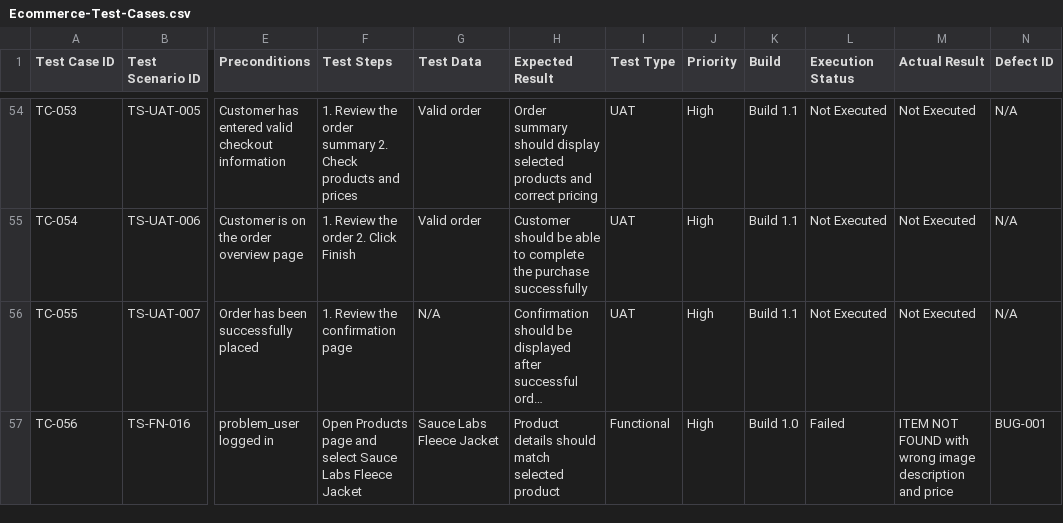
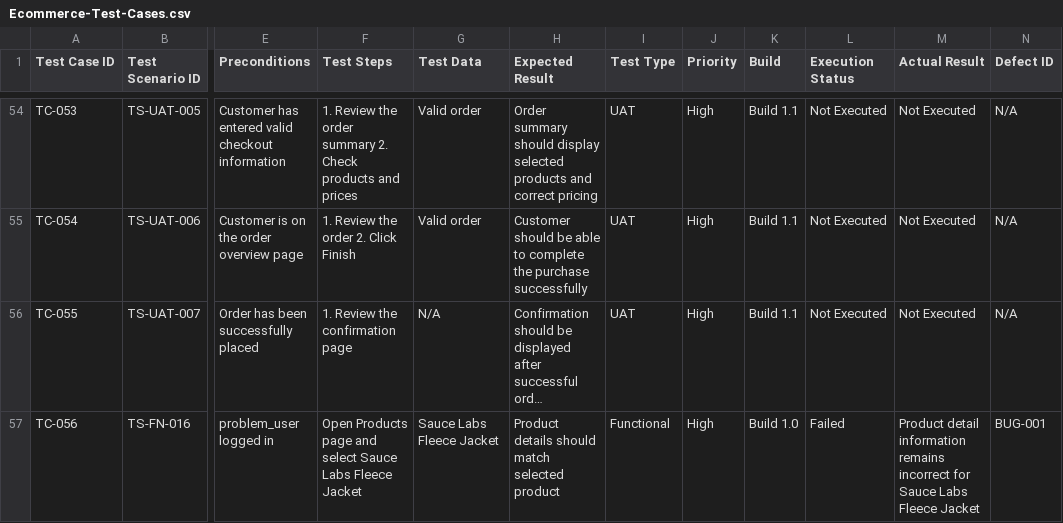
Before and after one commit to dipikananda/manual-testing-regression-uat, a CSV file: Test-Cases/Ecommerce-Test-Cases.csv, drawn as a sheet; only a part is shown, gaps mark what is left out; long unchanged cells end in …; the diff names each change by its address in the sheet, - before the commit and + after, or states it on an @@ line.

Commit message:
Retest TC-056 for BUG-001

```diff
--- a/Test-Cases/Ecommerce-Test-Cases.csv
+++ b/Test-Cases/Ecommerce-Test-Cases.csv
-M57 (Actual Result): ITEM NOT FOUND with wrong image description and price
+M57 (Actual Result): Product detail information remains incorrect for Sauce Labs Fleece Jacket
```
